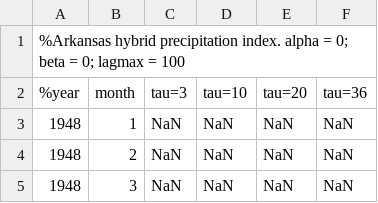
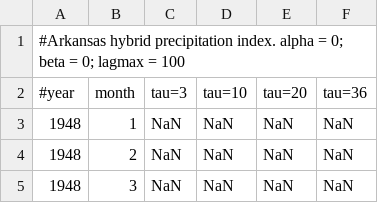
Before and after one commit to crisien/hybrid_precipitation_index, a CSV file: pcpexp_arkansas_results.csv, drawn as a sheet; only a part is shown.

Commit message:
Update pcpexp_arkansas_results.csv

```diff
--- a/pcpexp_arkansas_results.csv
+++ b/pcpexp_arkansas_results.csv
@@ -1,3 +1,3 @@
-%Arkansas hybrid precipitation index. alpha = 0; beta = 0; lagmax = 100
-%year,month,tau=3,tau=10,tau=20,tau=36
+#Arkansas hybrid precipitation index. alpha = 0; beta = 0; lagmax = 100
+#year,month,tau=3,tau=10,tau=20,tau=36
 1948,1,NaN,NaN,NaN,NaN
```
